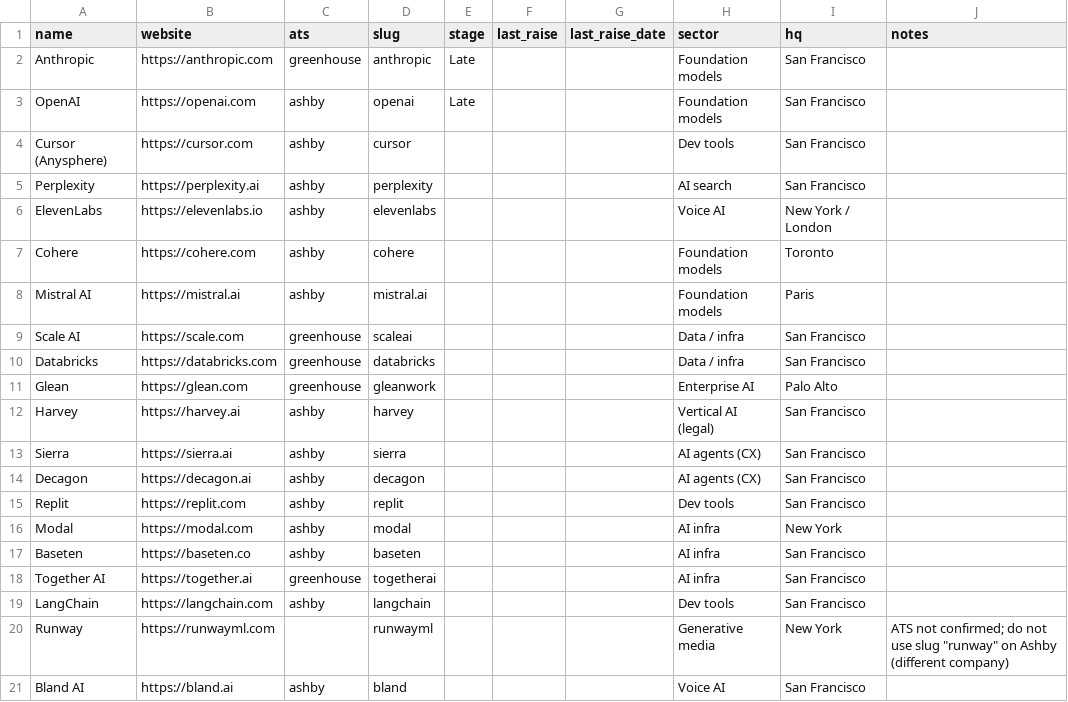
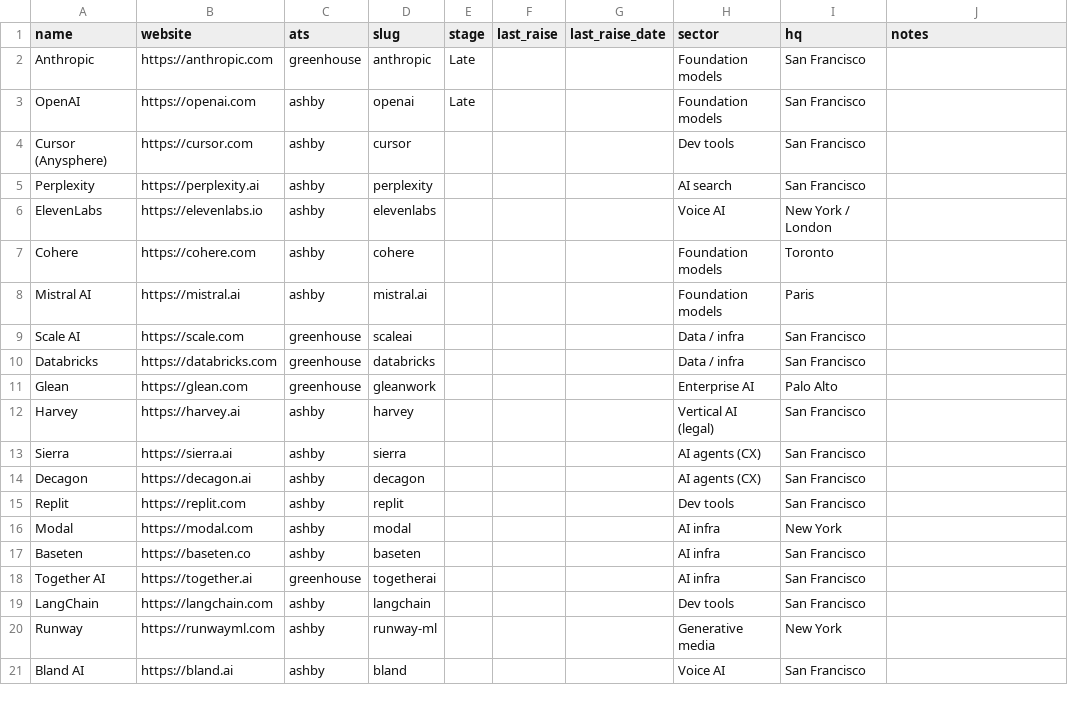
Before and after one commit to lanadeldri/ai-hiring-radar, a CSV file: data/companies.csv, drawn as a sheet.

```diff
--- a/data/companies.csv
+++ b/data/companies.csv
@@ -19,3 +19,3 @@ Together AI,https://together.ai,greenhouse,togetherai,,,,AI infra,San Francisco,
 LangChain,https://langchain.com,ashby,langchain,,,,Dev tools,San Francisco,
-Runway,https://runwayml.com,,runwayml,,,,Generative media,New York,"ATS not confirmed; do not use slug ""runway"" on Ashby (different company)"
+Runway,https://runwayml.com,ashby,runway-ml,,,,Generative media,New York,
 Bland AI,https://bland.ai,ashby,bland,,,,Voice AI,San Francisco,
```
